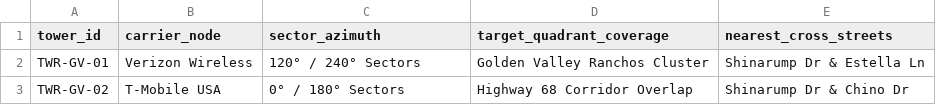
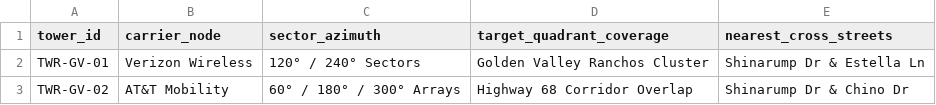
Before and after one commit to lawfullyillegal-droid/federal-suit-2026, a CSV file: golden_valley_tower_radar.csv, drawn as a sheet.

Commit message:
Forensic Correction: Adjusted TWR-GV-02 carrier mapping from T-Mobile to AT&T Mobility

```diff
--- a/golden_valley_tower_radar.csv
+++ b/golden_valley_tower_radar.csv
@@ -2,2 +2,2 @@ tower_id,carrier_node,sector_azimuth,target_quadrant_coverage,nearest_cross_stre
 TWR-GV-01,"Verizon Wireless","120° / 240° Sectors","Golden Valley Ranchos Cluster","Shinarump Dr & Estella Ln"
-TWR-GV-02,"T-Mobile USA","0° / 180° Sectors","Highway 68 Corridor Overlap","Shinarump Dr & Chino Dr"
+TWR-GV-02,"AT&T Mobility","60° / 180° / 300° Arrays","Highway 68 Corridor Overlap","Shinarump Dr & Chino Dr"
```
